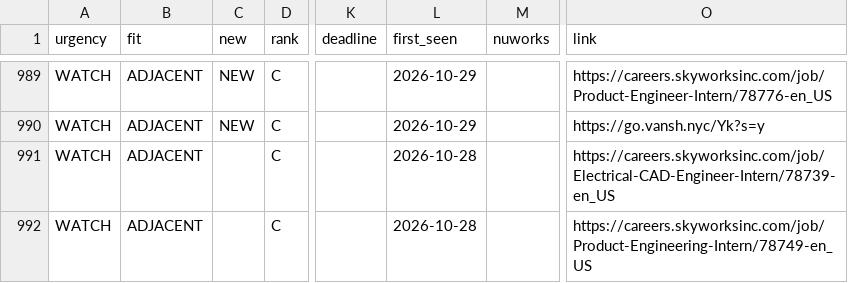
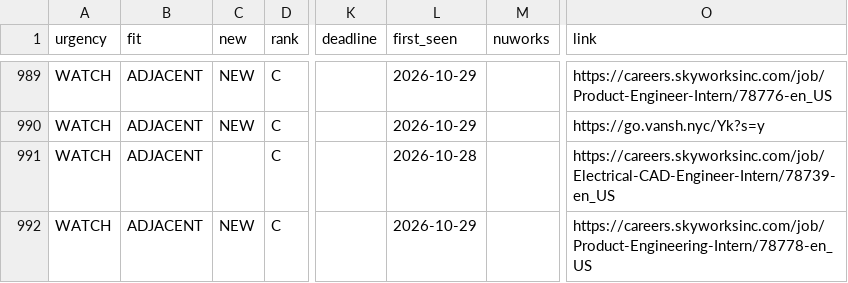
Before and after one commit to hrisheekmust-blip/coop-scraper, a CSV file: data/sheet.csv, drawn as a sheet; only a part is shown, gaps mark what is left out; the diff covers the shown part only; the diff names each change by its address in the sheet, - before the commit and + after, or states it on an @@ line.

```diff
--- a/data/sheet.csv
+++ b/data/sheet.csv
-C992 (new): (empty)
+C992 (new): NEW
-L992 (first_seen): 2026-10-28
+L992 (first_seen): 2026-10-29
-O992 (link): https://careers.skyworksinc.com/job/Product-Engineering-Intern/78749-en_US
+O992 (link): https://careers.skyworksinc.com/job/Product-Engineering-Intern/78778-en_US
```
Also changed, not shown: 1 added row, 2 removed rows and 2 edited cells elsewhere in this file, data/rejected_tracked.csv, data/tracker.csv, 8 other files.
